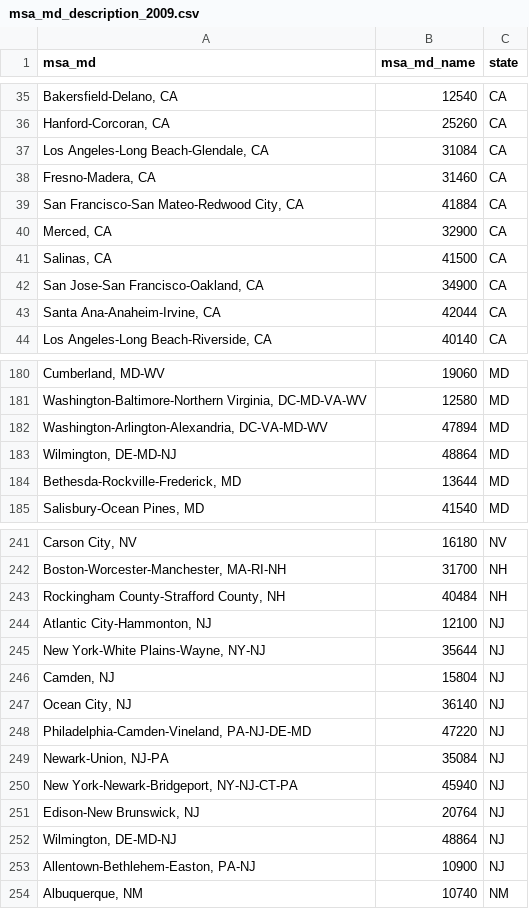
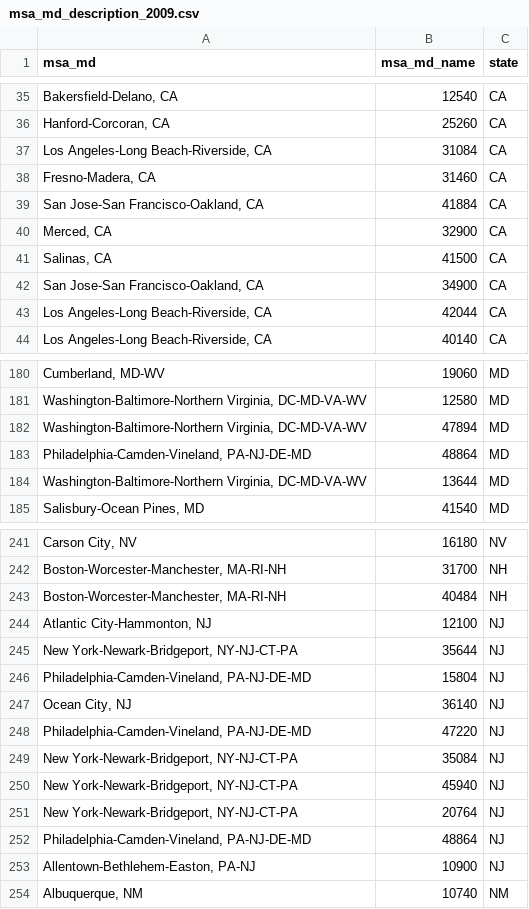
Before and after one commit to cfpb/hmda-census, a CSV file: output/msa_md_description_2009.csv, drawn as a sheet; only a part is shown, gaps mark what is left out; the diff covers the shown part only.

```diff
--- a/output/msa_md_description_2009.csv
+++ b/output/msa_md_description_2009.csv
@@ -36,5 +36,5 @@ msa_md,msa_md_name,state
 "Hanford-Corcoran, CA",25260,CA
-"Los Angeles-Long Beach-Glendale, CA",31084,CA
+"Los Angeles-Long Beach-Riverside, CA",31084,CA
 "Fresno-Madera, CA",31460,CA
-"San Francisco-San Mateo-Redwood City, CA",41884,CA
+"San Jose-San Francisco-Oakland, CA",41884,CA
 "Merced, CA",32900,CA
@@ -42,3 +42,3 @@ msa_md,msa_md_name,state
 "San Jose-San Francisco-Oakland, CA",34900,CA
-"Santa Ana-Anaheim-Irvine, CA",42044,CA
+"Los Angeles-Long Beach-Riverside, CA",42044,CA
 "Los Angeles-Long Beach-Riverside, CA",40140,CA
@@ -181,5 +181,5 @@ msa_md,msa_md_name,state
 "Washington-Baltimore-Northern Virginia, DC-MD-VA-WV",12580,MD
-"Washington-Arlington-Alexandria, DC-VA-MD-WV",47894,MD
-"Wilmington, DE-MD-NJ",48864,MD
-"Bethesda-Rockville-Frederick, MD",13644,MD
+"Washington-Baltimore-Northern Virginia, DC-MD-VA-WV",47894,MD
+"Philadelphia-Camden-Vineland, PA-NJ-DE-MD",48864,MD
+"Washington-Baltimore-Northern Virginia, DC-MD-VA-WV",13644,MD
 "Salisbury-Ocean Pines, MD",41540,MD
@@ -242,12 +242,12 @@ msa_md,msa_md_name,state
 "Boston-Worcester-Manchester, MA-RI-NH",31700,NH
-"Rockingham County-Strafford County, NH",40484,NH
+"Boston-Worcester-Manchester, MA-RI-NH",40484,NH
 "Atlantic City-Hammonton, NJ",12100,NJ
-"New York-White Plains-Wayne, NY-NJ",35644,NJ
-"Camden, NJ",15804,NJ
+"New York-Newark-Bridgeport, NY-NJ-CT-PA",35644,NJ
+"Philadelphia-Camden-Vineland, PA-NJ-DE-MD",15804,NJ
 "Ocean City, NJ",36140,NJ
 "Philadelphia-Camden-Vineland, PA-NJ-DE-MD",47220,NJ
-"Newark-Union, NJ-PA",35084,NJ
+"New York-Newark-Bridgeport, NY-NJ-CT-PA",35084,NJ
 "New York-Newark-Bridgeport, NY-NJ-CT-PA",45940,NJ
-"Edison-New Brunswick, NJ",20764,NJ
-"Wilmington, DE-MD-NJ",48864,NJ
+"New York-Newark-Bridgeport, NY-NJ-CT-PA",20764,NJ
+"Philadelphia-Camden-Vineland, PA-NJ-DE-MD",48864,NJ
 "Allentown-Bethlehem-Easton, PA-NJ",10900,NJ
```
Also changed, not shown: 25 edited cells elsewhere in this file, output/msa_md_description_2005.csv, output/msa_md_description_2006.csv, 52 other files.
